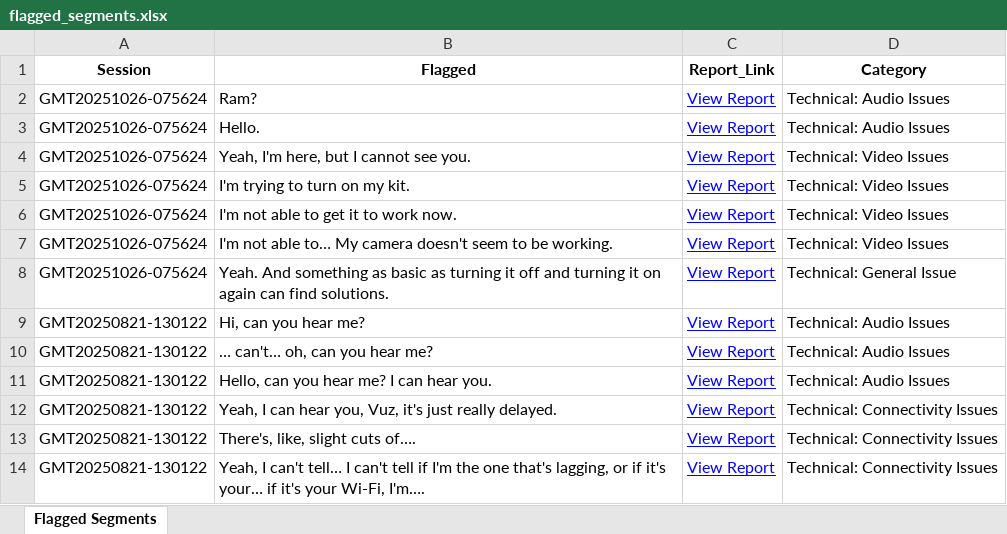
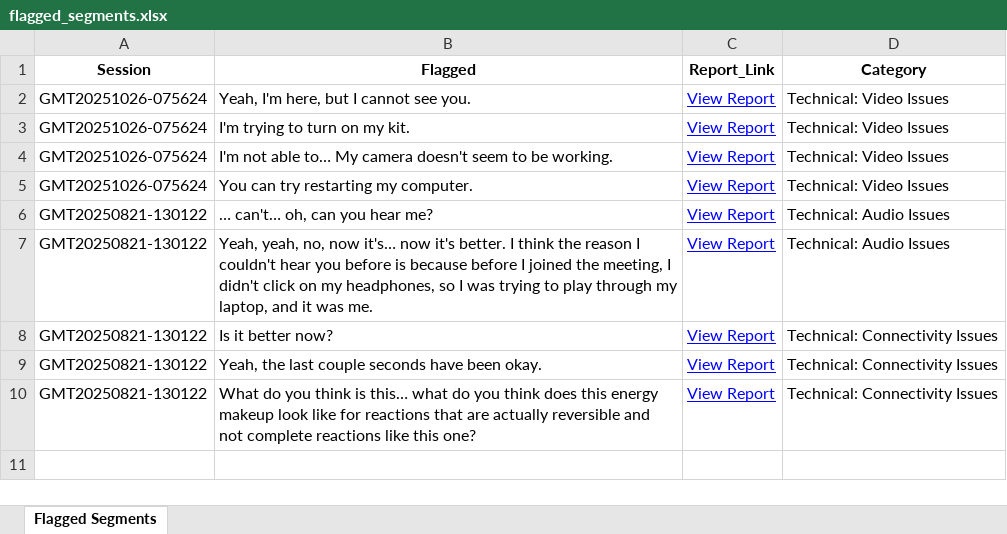
Before and after one commit to andreamaria810/Zoom_Reports, an Excel workbook: flagged_segments.xlsx, sheet Flagged Segments, drawn as a sheet; values as stored, in another font and other column widths than the file's, no borders; removed rows and columns are numbered as before the commit, all else as after; the diff names each change by its address in the sheet, - before the commit and + after, or states it on an @@ line.

Commit message:
Validated report update 2025-11-08 19:00

```diff
--- a/flagged_segments.xlsx (sheet Flagged Segments)
+++ b/flagged_segments.xlsx (sheet Flagged Segments)
-row 2: GMT20251026-075624 | Ram? | View Report | Technical: Audio Issues
-row 3: GMT20251026-075624 | Hello. | View Report | Technical: Audio Issues
-row 6: GMT20251026-075624 | I'm not able to get it to work now. | View Report | Technical: Video Issues
-B5 (Flagged): Yeah. And something as basic as turning it off and turning it on again can find solutions.
+B5 (Flagged): You can try restarting my computer.
-D5 (Category): Technical: General Issue
+D5 (Category): Technical: Video Issues
-row 9: GMT20250821-130122 | Hi, can you hear me? | View Report | Technical: Audio Issues
-B7 (Flagged): Hello, can you hear me? I can hear you.
+B7 (Flagged): Yeah, yeah, no, now it's… now it's better. I think the reason I couldn't hear you before is because before I joined the meeting, I didn't click on my headphones, so I was trying to play through my laptop, and it was me.
-B8 (Flagged): Yeah, I can hear you, Vuz, it's just really delayed.
+B8 (Flagged): Is it better now?
-B9 (Flagged): There's, like, slight cuts of….
+B9 (Flagged): Yeah, the last couple seconds have been okay.
-B10 (Flagged): Yeah, I can't tell… I can't tell if I'm the one that's lagging, or if it's your… if it's your Wi-Fi, I'm….
+B10 (Flagged): What do you think is this… what do you think does this energy makeup look like for reactions that are actually reversible and not complete reactions like this one?
```
Also changed, not shown: 2 other files.
